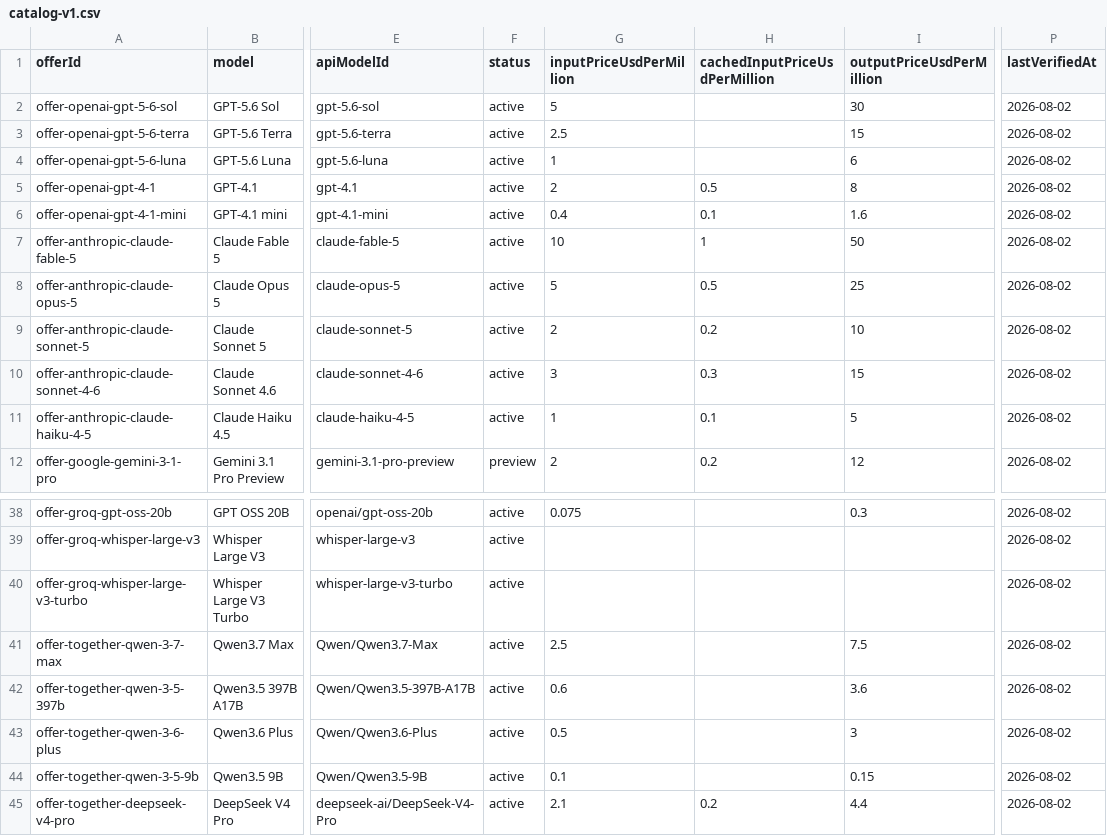
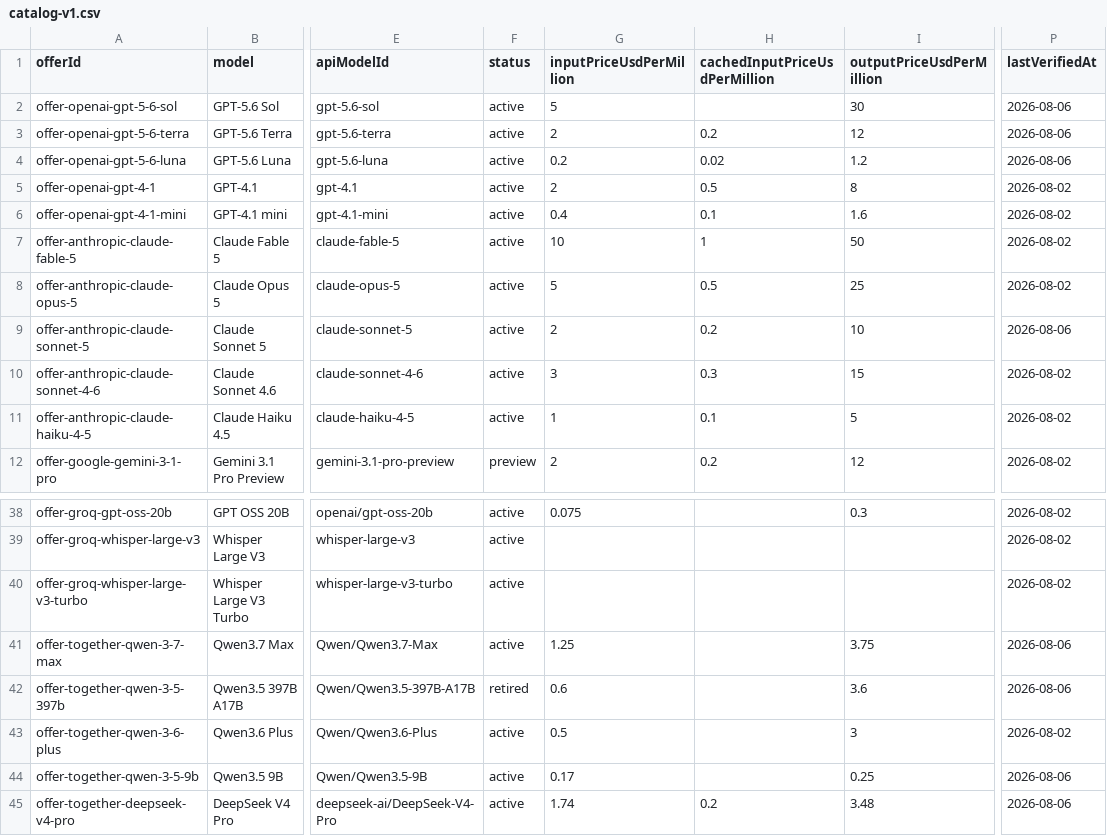
Before and after one commit to SamVale29/ai-cost-explorer, a CSV file: public/data/catalog-v1.csv, drawn as a sheet; only a part is shown, gaps mark what is left out; the diff names each change by its address in the sheet, - before the commit and + after, or states it on an @@ line.

Commit message:
fix(data): correct offer prices that diverged from official sources

```diff
--- a/public/data/catalog-v1.csv
+++ b/public/data/catalog-v1.csv
-P2:P4 (lastVerifiedAt): 2026-08-02
+P2:P4 (lastVerifiedAt): 2026-08-06
-G3 (inputPriceUsdPerMillion): 2.5
+G3 (inputPriceUsdPerMillion): 2
-H3 (cachedInputPriceUsdPerMillion): (empty)
+H3 (cachedInputPriceUsdPerMillion): 0.2
-I3 (outputPriceUsdPerMillion): 15
+I3 (outputPriceUsdPerMillion): 12
-G4 (inputPriceUsdPerMillion): 1
+G4 (inputPriceUsdPerMillion): 0.2
-H4 (cachedInputPriceUsdPerMillion): (empty)
+H4 (cachedInputPriceUsdPerMillion): 0.02
-I4 (outputPriceUsdPerMillion): 6
+I4 (outputPriceUsdPerMillion): 1.2
-P9 (lastVerifiedAt): 2026-08-02
+P9 (lastVerifiedAt): 2026-08-06
-G41 (inputPriceUsdPerMillion): 2.5
+G41 (inputPriceUsdPerMillion): 1.25
-I41 (outputPriceUsdPerMillion): 7.5
+I41 (outputPriceUsdPerMillion): 3.75
-P41:P42 (lastVerifiedAt): 2026-08-02
+P41:P42 (lastVerifiedAt): 2026-08-06
-F42 (status): active
+F42 (status): retired
-G44 (inputPriceUsdPerMillion): 0.1
+G44 (inputPriceUsdPerMillion): 0.17
-I44 (outputPriceUsdPerMillion): 0.15
+I44 (outputPriceUsdPerMillion): 0.25
-P44:P45 (lastVerifiedAt): 2026-08-02
+P44:P45 (lastVerifiedAt): 2026-08-06
-G45 (inputPriceUsdPerMillion): 2.1
+G45 (inputPriceUsdPerMillion): 1.74
-I45 (outputPriceUsdPerMillion): 4.4
+I45 (outputPriceUsdPerMillion): 3.48
```
Also changed, not shown: 6 other files.
